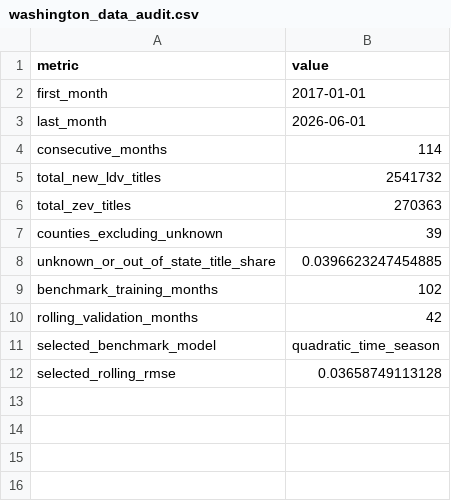
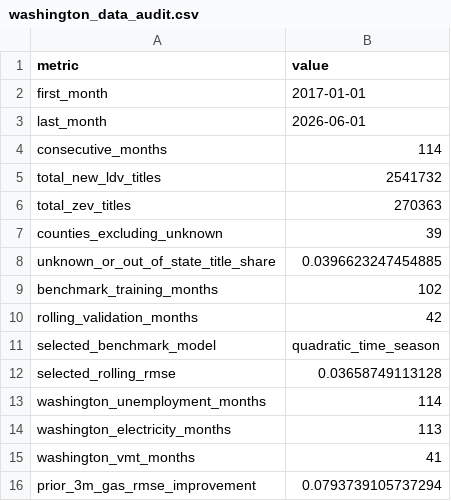
Before and after one commit to jkriertran/msba-580-ev-market-shock, a CSV file: analysis/results/washington_data_audit.csv, drawn as a sheet.

```diff
--- a/analysis/results/washington_data_audit.csv
+++ b/analysis/results/washington_data_audit.csv
@@ -12 +12,5 @@ selected_benchmark_model,quadratic_time_season
 selected_rolling_rmse,0.03658749113128
+washington_unemployment_months,114
+washington_electricity_months,113
+washington_vmt_months,41
+prior_3m_gas_rmse_improvement,0.0793739105737294
```
Also changed, not shown: analysis/results/washington_event_summary.csv, analysis/results/washington_its_coefficients.csv, 20 other files.
